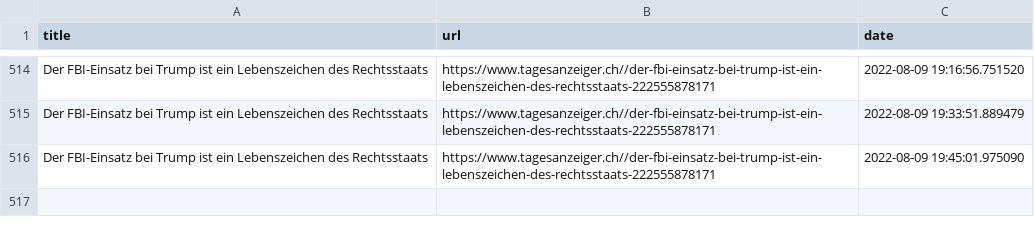
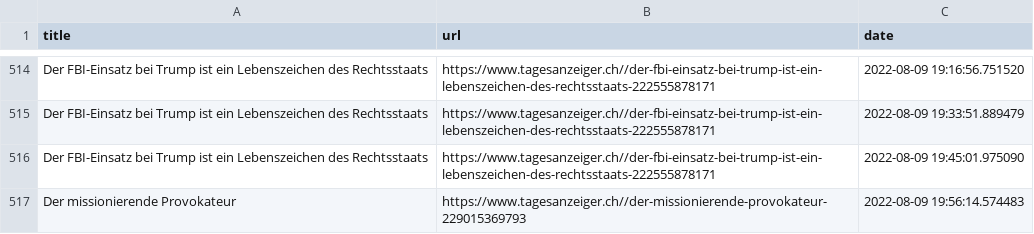
Before and after one commit to ErichBuergler/automatic-scraper2, a CSV file: top_stories.csv, drawn as a sheet; only a part is shown, gaps mark what is left out; the diff names each change by its address in the sheet, - before the commit and + after, or states it on an @@ line.

```diff
--- a/top_stories.csv
+++ b/top_stories.csv
+row 517: Der missionierende Provokateur | https://www.tagesanzeiger.ch//der-missionierende-provokateur-229015369793 | 2022-08-09 19:56:14.574483
```
